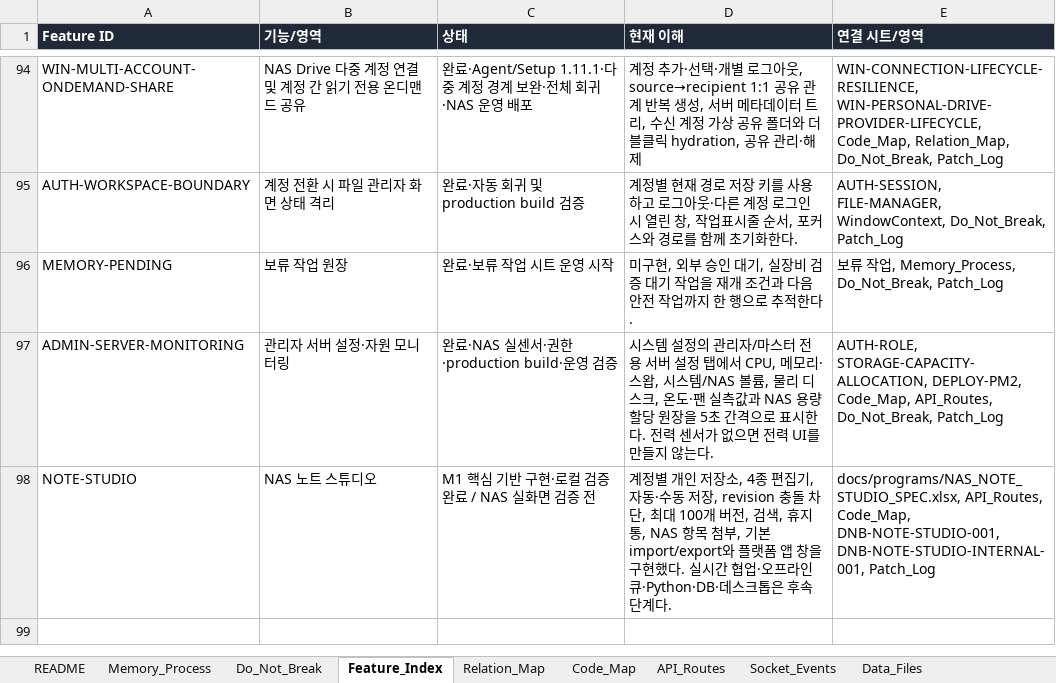
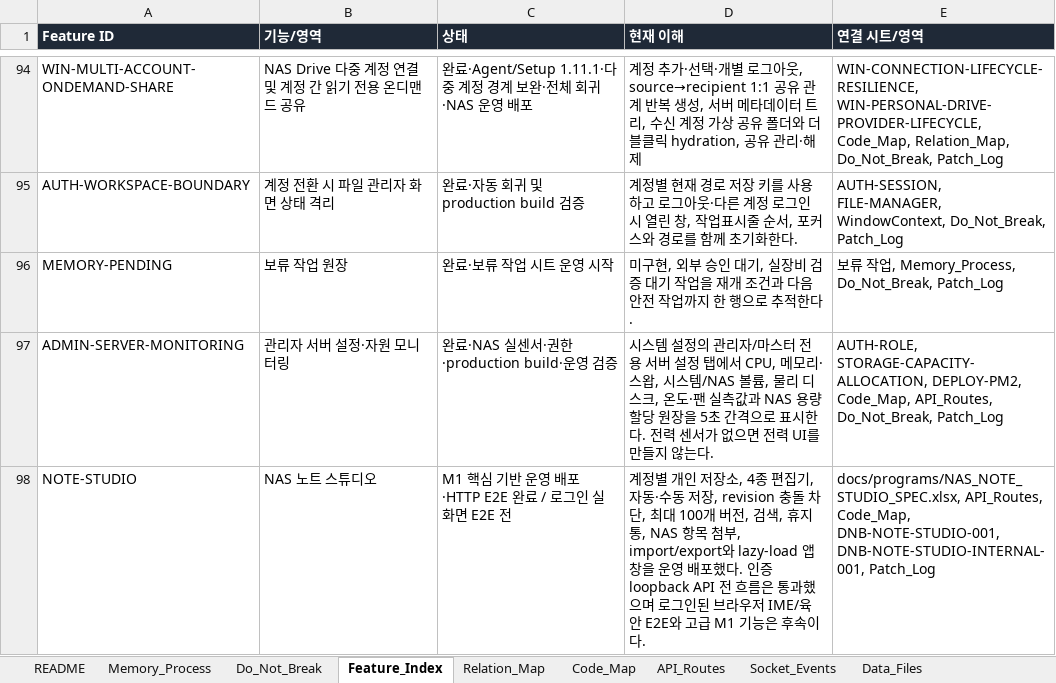
Before and after one commit to CLim020924/NAS_dev, an Excel workbook: docs/NAS_PROJECT_LOG.xlsx, sheet Feature_Index, drawn as a sheet; only a part is shown, gaps mark what is left out; values as stored, in another font and other column widths than the file's, no borders; the diff names each change by its address in the sheet, - before the commit and + after, or states it on an @@ line.

```diff
--- a/docs/NAS_PROJECT_LOG.xlsx (sheet Feature_Index)
+++ b/docs/NAS_PROJECT_LOG.xlsx (sheet Feature_Index)
-C98 (상태): M1 핵심 기반 구현·로컬 검증 완료 / NAS 실화면 검증 전
+C98 (상태): M1 핵심 기반 운영 배포·HTTP E2E 완료 / 로그인 실화면 E2E 전
-D98 (현재 이해): …첨부, 기본 import/export와 플랫폼 앱 창을 구현했다. 실시간 협업·오프라인 큐·Python·DB·데스크톱은 후속 단계다.
+D98 (현재 이해): …첨부, import/export와 lazy-load 앱 창을 운영 배포했다. 인증 loopback API 전 흐름은 통과했으며 로그인된 브라우저 IME/육안 E2E와 고급 M1 기능은 후속이다.
```
Also changed, not shown: sheet Patch_Log, docs/programs/NAS_NOTE_STUDIO_SPEC.xlsx, 3 other files.
